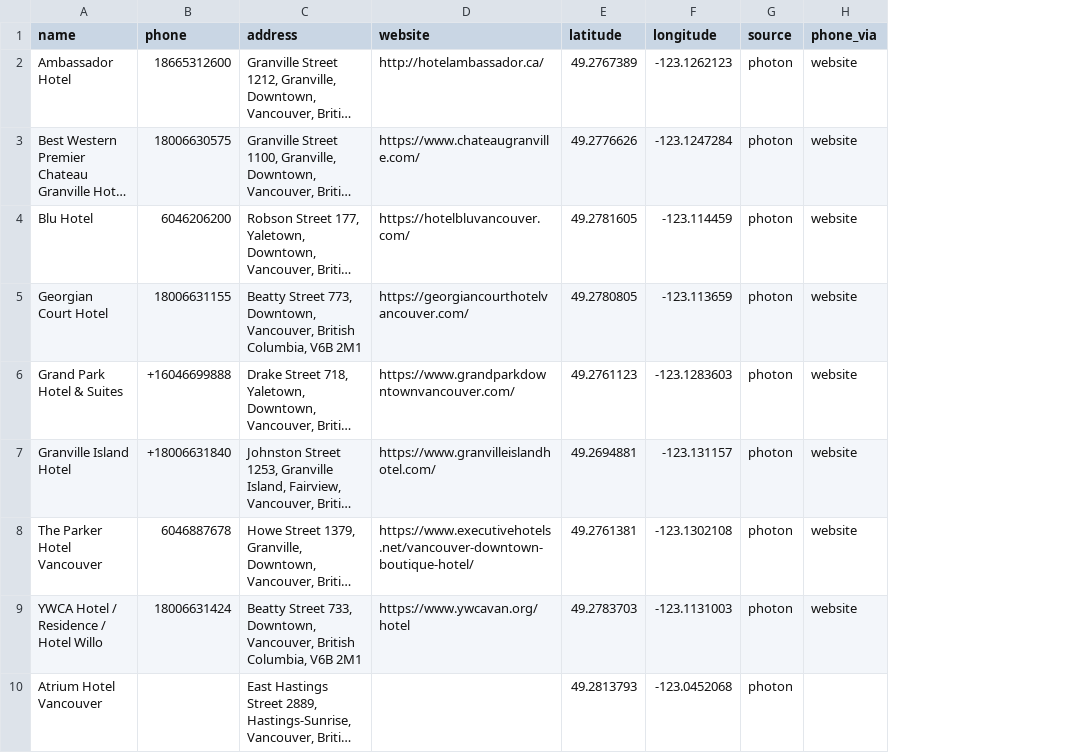
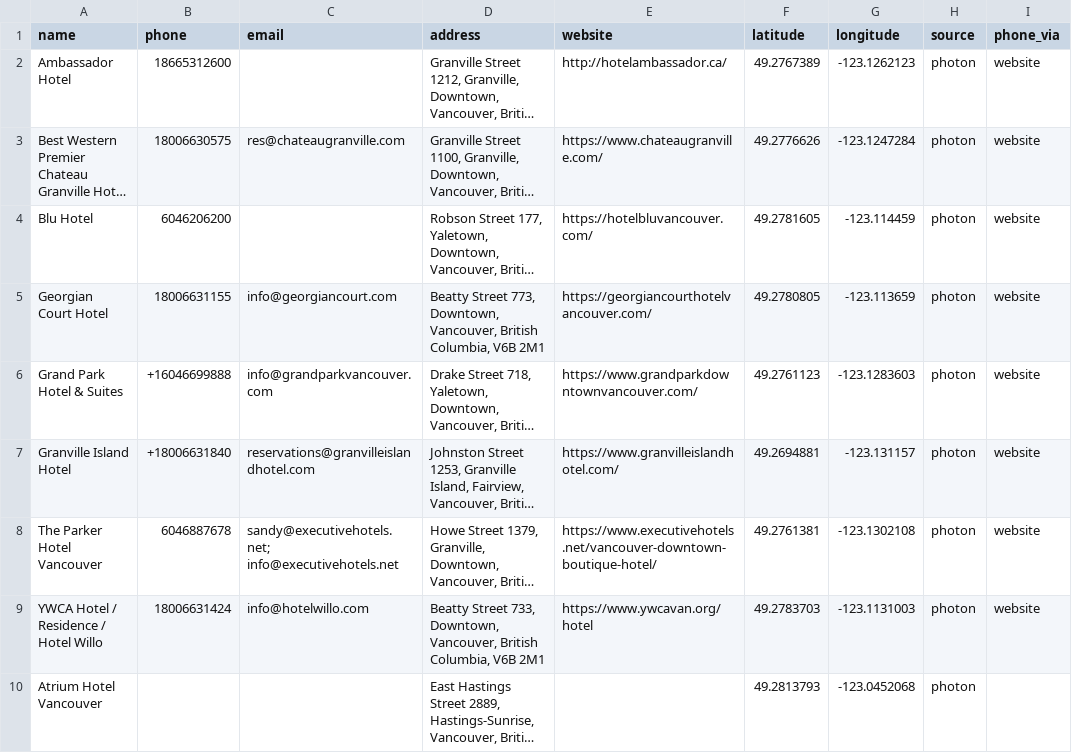
Before and after one commit to h3lllsing/Scraping-script, a CSV file: docs/leads/vancouver_hotel-2026-08-16.csv, drawn as a sheet; only a part is shown; long unchanged cells end in …; the diff names each change by its address in the sheet, - before the commit and + after, or states it on an @@ line.

Commit message:
chore: refresh lead packs 2026-08-16

```diff
--- a/docs/leads/vancouver_hotel-2026-08-16.csv
+++ b/docs/leads/vancouver_hotel-2026-08-16.csv
+column C (email), rows 3-9: res@chateaugranville.com |  | info@georgiancourt.com | info@grandparkvancouver.com | reservations@granvilleislandhotel.com | sandy@executivehotels.net; info@executivehotels.net | info@hotelwillo.com
```
Also changed, not shown: docs/leads/berlin_hotel-2026-08-16.csv, docs/leads/berlin_restaurant-2026-08-16.csv, 34 other files.
